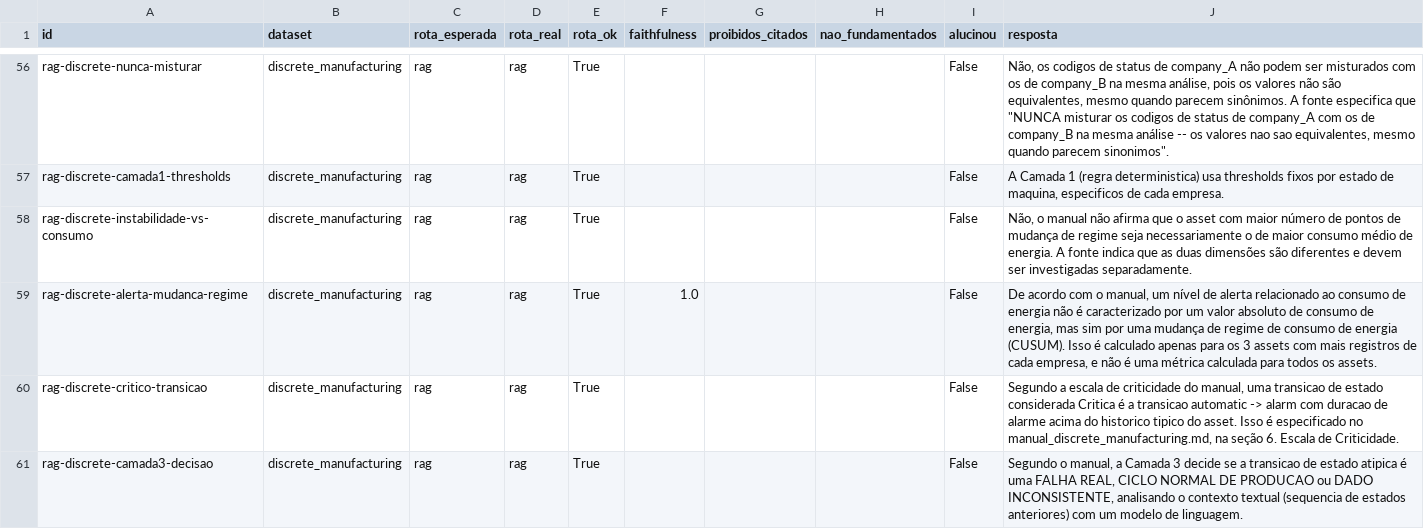
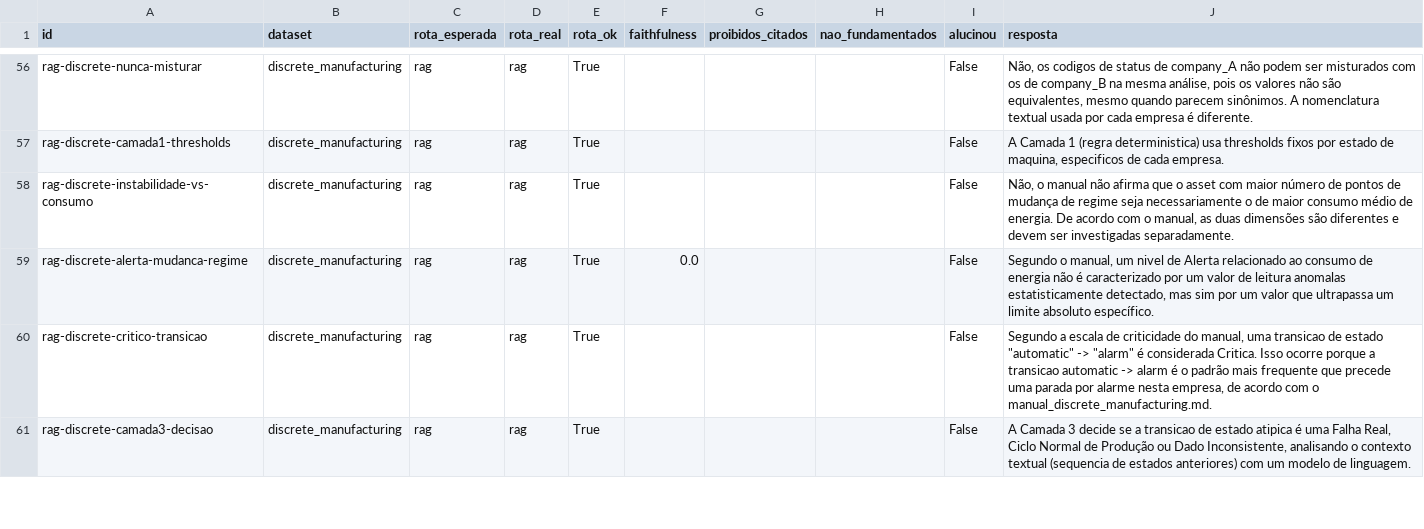
Before and after one commit to santtyan/manufacturing-rag-agents, a CSV file: eval/resultados_golden.csv, drawn as a sheet; only a part is shown, gaps mark what is left out; the diff covers the shown part only; the diff names each change by its address in the sheet, - before the commit and + after, or states it on an @@ line.

```diff
--- a/eval/resultados_golden.csv
+++ b/eval/resultados_golden.csv
-J56 (resposta): …sinônimos. A fonte especifica que "NUNCA misturar os codigos de status de company_A com os de company_B na mesma análise -- os valores nao sao equivalentes, mesmo quando parecem sinonimos".
+J56 (resposta): …sinônimos. A nomenclatura textual usada por cada empresa é diferente.
-J58 (resposta): …de energia. A fonte indica que as duas…
+J58 (resposta): …de energia. De acordo com o manual, as duas…
-F59 (faithfulness): 1.0
+F59 (faithfulness): 0.0
-J59 (resposta): De acordo com o manual, um nível de alerta relacionado ao consumo de energia não é caracterizado por um valor absoluto de consumo de energia, mas sim por uma mudança de regime de consumo de energia (CUSUM). Isso é calculado apenas para os 3 assets com mais registros de cada empresa, e não é uma métrica calculada para todos os assets.
+J59 (resposta): Segundo o manual, um nivel de Alerta relacionado ao consumo de energia não é caracterizado por um valor de leitura anomalas estatisticamente detectado, mas sim por um valor que ultrapassa um limite absoluto específico.
-J60 (resposta): …de estado considerada Critica é a transicao automatic -> alarm com duracao de alarme acima do historico tipico do asset. Isso é especificado no manual_discrete_manufacturing.md, na seção 6. Escala de Criticidade.
+J60 (resposta): …de estado "automatic" -> "alarm" é considerada Critica. Isso ocorre porque a transicao automatic -> alarm é o padrão mais frequente que precede uma parada por alarme nesta empresa, de acordo com o manual_discrete_manufacturing.md.
-J61 (resposta): Segundo o manual, a Camada 3 decide se a transicao de estado atipica é uma FALHA REAL, CICLO NORMAL DE PRODUCAO ou DADO INCONSISTENTE, analisando o…
+J61 (resposta): A Camada 3 decide se a transicao de estado atipica é uma Falha Real, Ciclo Normal de Produção ou Dado Inconsistente, analisando o…
```
Also changed, not shown: 44 edited cells elsewhere in this file, 5 other files.
